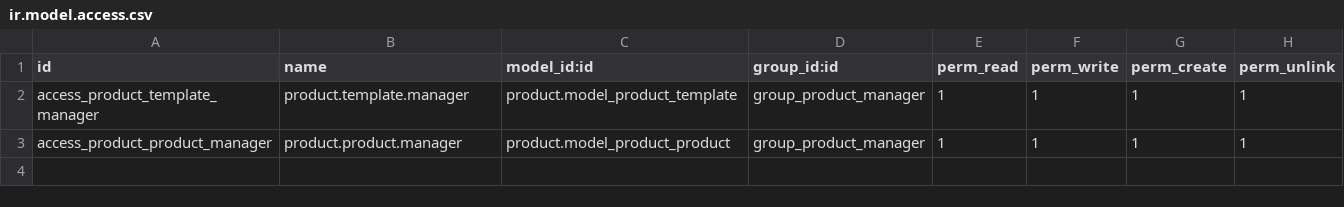
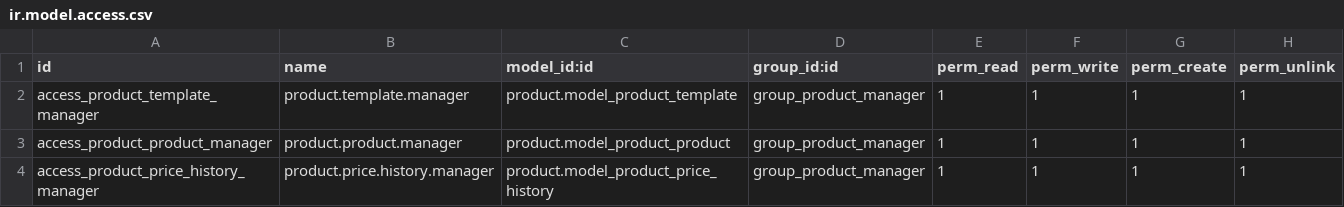
Before and after one commit to qrtl/sst-custom, a CSV file: product_group_product_manager/security/ir.model.access.csv, drawn as a sheet; the diff names each change by its address in the sheet, - before the commit and + after, or states it on an @@ line.

Commit message:
allow access product.price.histroy to group_product_manager

```diff
--- a/product_group_product_manager/security/ir.model.access.csv
+++ b/product_group_product_manager/security/ir.model.access.csv
+row 4: access_product_price_history_manager | product.price.history.manager | product.model_product_price_history | group_product_manager | 1 | 1 | 1 | 1
```
